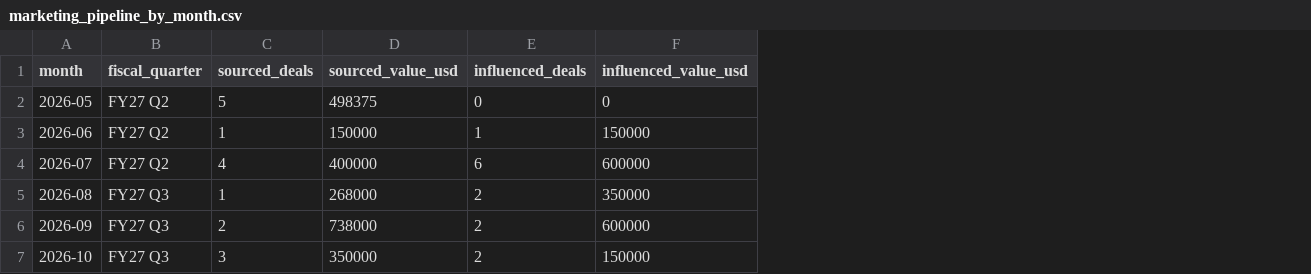
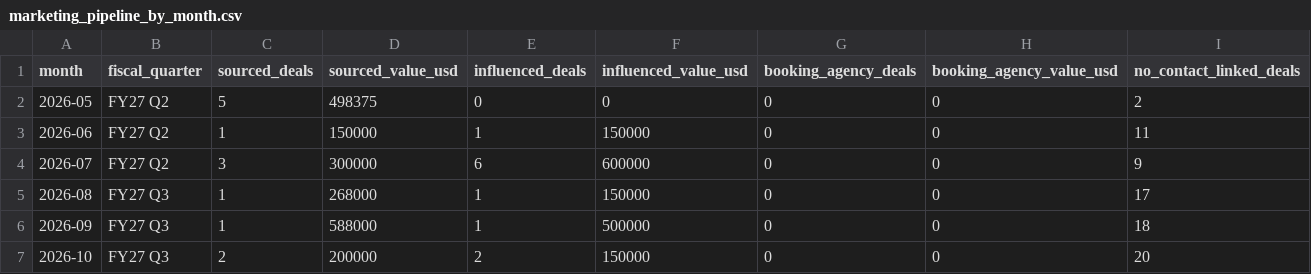
Before and after one commit to puravbhandari-gif/opsera-analytics-dashboard, a CSV file: for-claude/marketing_pipeline_by_month.csv, drawn as a sheet; the diff names each change by its address in the sheet, - before the commit and + after, or states it on an @@ line.

```diff
--- a/for-claude/marketing_pipeline_by_month.csv
+++ b/for-claude/marketing_pipeline_by_month.csv
+column G (booking_agency_deals), rows 2-7: all 0
+column H (booking_agency_value_usd), rows 2-7: all 0
+column I (no_contact_linked_deals), rows 2-7: 2 | 11 | 9 | 17 | 18 | 20
-C4 (sourced_deals): 4
+C4 (sourced_deals): 3
-D4 (sourced_value_usd): 400000
+D4 (sourced_value_usd): 300000
-E5:E6 (influenced_deals): 2
+E5:E6 (influenced_deals): 1
-F5 (influenced_value_usd): 350000
+F5 (influenced_value_usd): 150000
-C6 (sourced_deals): 2
+C6 (sourced_deals): 1
-D6 (sourced_value_usd): 738000
+D6 (sourced_value_usd): 588000
-F6 (influenced_value_usd): 600000
+F6 (influenced_value_usd): 500000
-C7 (sourced_deals): 3
+C7 (sourced_deals): 2
-D7 (sourced_value_usd): 350000
+D7 (sourced_value_usd): 200000
```
Also changed, not shown: for-claude/marketing_pipeline_campaigns.csv, for-claude/marketing_pipeline_meetings.csv, 7 other files.
